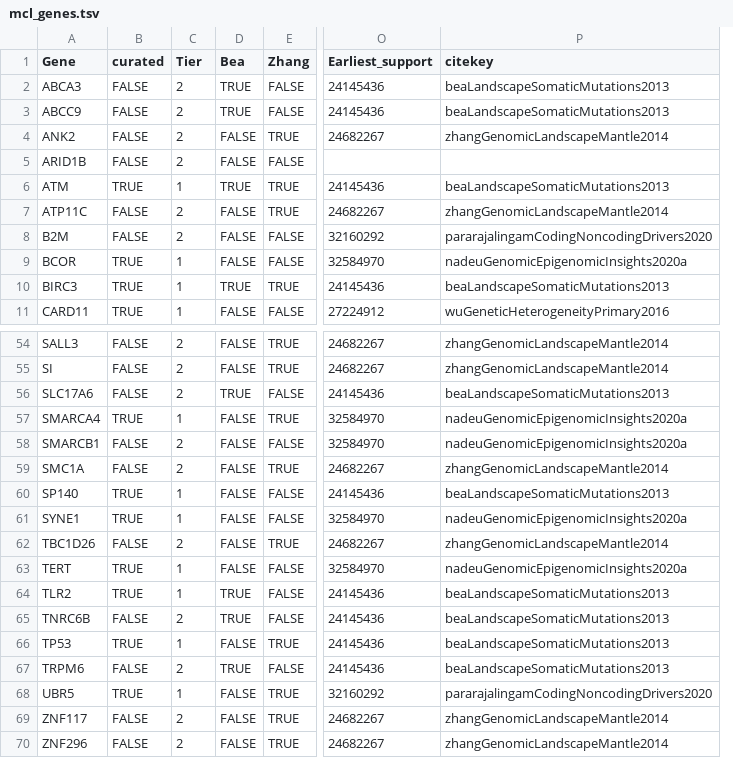
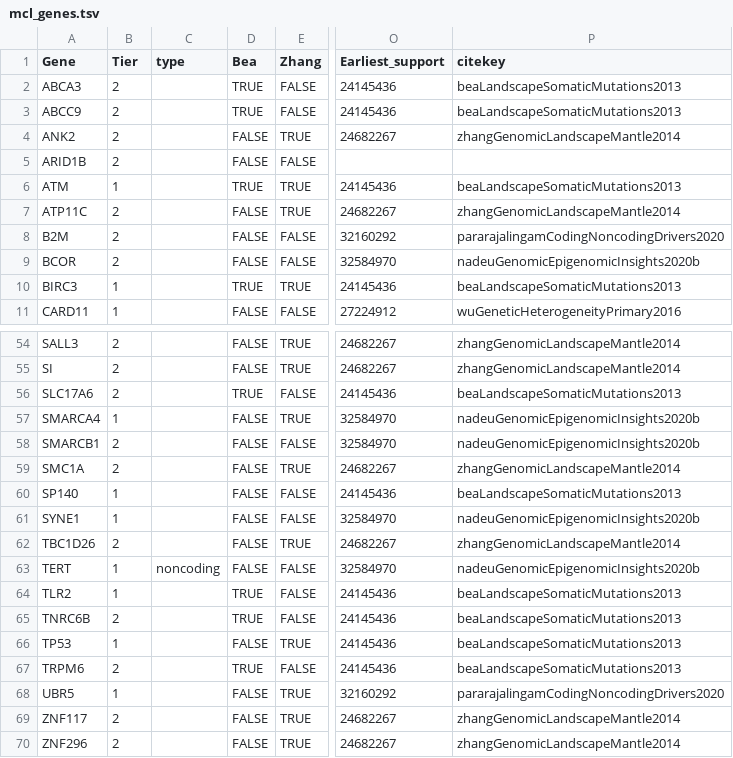
Before and after one commit to morinlab/LLMPP, a TSV file: resources/curated/mcl_genes.tsv, drawn as a sheet; only a part is shown, gaps mark what is left out; removed rows and columns are numbered as before the commit, all else as after; the diff names each change by its address in the sheet, - before the commit and + after, or states it on an @@ line.

```diff
--- a/resources/curated/mcl_genes.tsv
+++ b/resources/curated/mcl_genes.tsv
-column B (curated), rows 2-11: FALSE | FALSE | FALSE | FALSE | TRUE | FALSE | FALSE | TRUE | TRUE | TRUE; rows 54-70: FALSE | FALSE | FALSE | TRUE | FALSE | FALSE | TRUE | TRUE | FALSE | TRUE | TRUE | FALSE | TRUE | FALSE | TRUE | FALSE | FALSE
+column C (type), row 63: noncoding
-B9 (Tier): 1
+B9 (Tier): 2
-P9 (citekey): nadeuGenomicEpigenomicInsights2020a
+P9 (citekey): nadeuGenomicEpigenomicInsights2020b
-P57:P58 (citekey): nadeuGenomicEpigenomicInsights2020a
+P57:P58 (citekey): nadeuGenomicEpigenomicInsights2020b
-P61 (citekey): nadeuGenomicEpigenomicInsights2020a
+P61 (citekey): nadeuGenomicEpigenomicInsights2020b
-P63 (citekey): nadeuGenomicEpigenomicInsights2020a
+P63 (citekey): nadeuGenomicEpigenomicInsights2020b
```
Also changed, not shown: resources/curated/mzl_genes.tsv.
